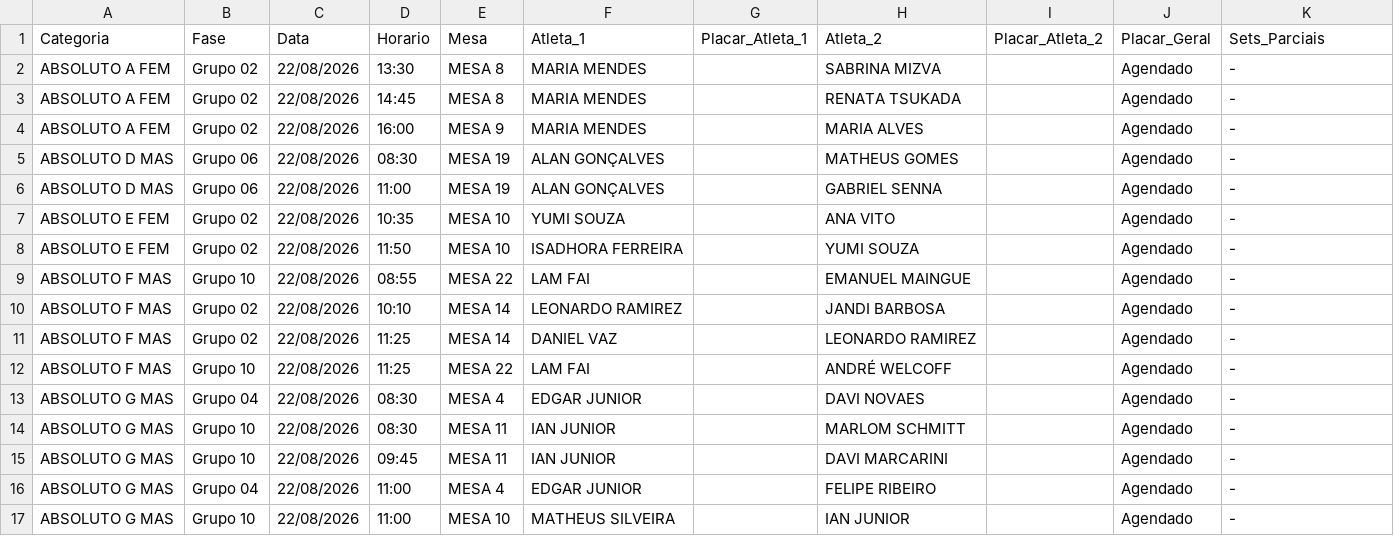
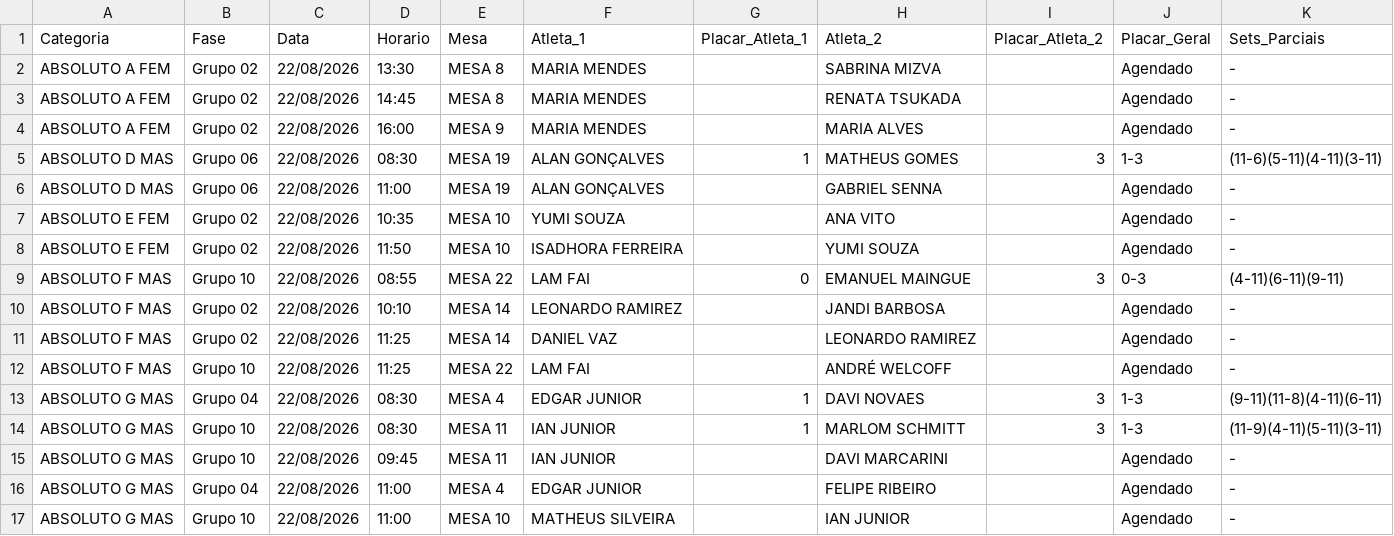
Before and after one commit to barratella/cbtmexport, a CSV file: telegram-result.csv, drawn as a sheet; only a part is shown.

```diff
--- a/telegram-result.csv
+++ b/telegram-result.csv
@@ -4,3 +4,3 @@ ABSOLUTO A FEM;Grupo 02;22/08/2026;14:45;MESA 8;MARIA MENDES;;RENATA TSUKADA;;Ag
 ABSOLUTO A FEM;Grupo 02;22/08/2026;16:00;MESA 9;MARIA MENDES;;MARIA ALVES;;Agendado;-
-ABSOLUTO D MAS;Grupo 06;22/08/2026;08:30;MESA 19;ALAN GONÇALVES;;MATHEUS GOMES;;Agendado;-
+ABSOLUTO D MAS;Grupo 06;22/08/2026;08:30;MESA 19;ALAN GONÇALVES;1;MATHEUS GOMES;3;1-3;(11-6)(5-11)(4-11)(3-11)
 ABSOLUTO D MAS;Grupo 06;22/08/2026;11:00;MESA 19;ALAN GONÇALVES;;GABRIEL SENNA;;Agendado;-
@@ -8,3 +8,3 @@ ABSOLUTO E FEM;Grupo 02;22/08/2026;10:35;MESA 10;YUMI SOUZA;;ANA VITO;;Agendado;
 ABSOLUTO E FEM;Grupo 02;22/08/2026;11:50;MESA 10;ISADHORA FERREIRA;;YUMI SOUZA;;Agendado;-
-ABSOLUTO F MAS;Grupo 10;22/08/2026;08:55;MESA 22;LAM FAI;;EMANUEL MAINGUE;;Agendado;-
+ABSOLUTO F MAS;Grupo 10;22/08/2026;08:55;MESA 22;LAM FAI;0;EMANUEL MAINGUE;3;0-3;(4-11)(6-11)(9-11)
 ABSOLUTO F MAS;Grupo 02;22/08/2026;10:10;MESA 14;LEONARDO RAMIREZ;;JANDI BARBOSA;;Agendado;-
@@ -12,4 +12,4 @@ ABSOLUTO F MAS;Grupo 02;22/08/2026;11:25;MESA 14;DANIEL VAZ;;LEONARDO RAMIREZ;;A
 ABSOLUTO F MAS;Grupo 10;22/08/2026;11:25;MESA 22;LAM FAI;;ANDRÉ WELCOFF;;Agendado;-
-ABSOLUTO G MAS;Grupo 04;22/08/2026;08:30;MESA 4;EDGAR JUNIOR;;DAVI NOVAES;;Agendado;-
-ABSOLUTO G MAS;Grupo 10;22/08/2026;08:30;MESA 11;IAN JUNIOR;;MARLOM SCHMITT;;Agendado;-
+ABSOLUTO G MAS;Grupo 04;22/08/2026;08:30;MESA 4;EDGAR JUNIOR;1;DAVI NOVAES;3;1-3;(9-11)(11-8)(4-11)(6-11)
+ABSOLUTO G MAS;Grupo 10;22/08/2026;08:30;MESA 11;IAN JUNIOR;1;MARLOM SCHMITT;3;1-3;(11-9)(4-11)(5-11)(3-11)
 ABSOLUTO G MAS;Grupo 10;22/08/2026;09:45;MESA 11;IAN JUNIOR;;DAVI MARCARINI;;Agendado;-
```
Also changed, not shown: 3 other files.
